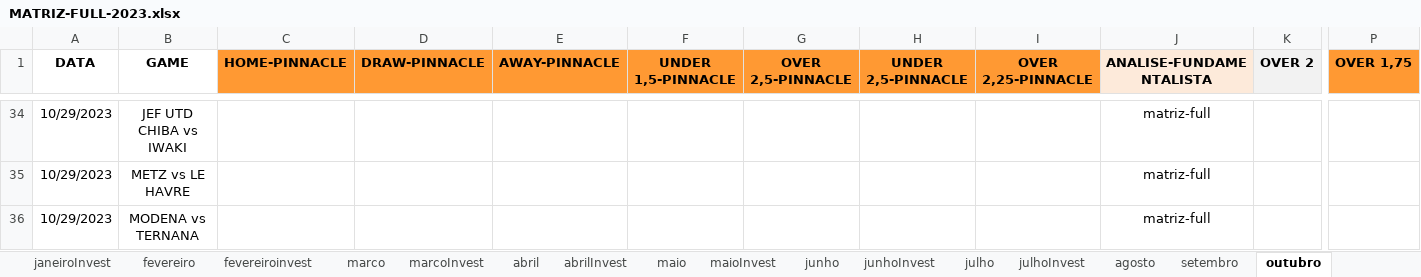
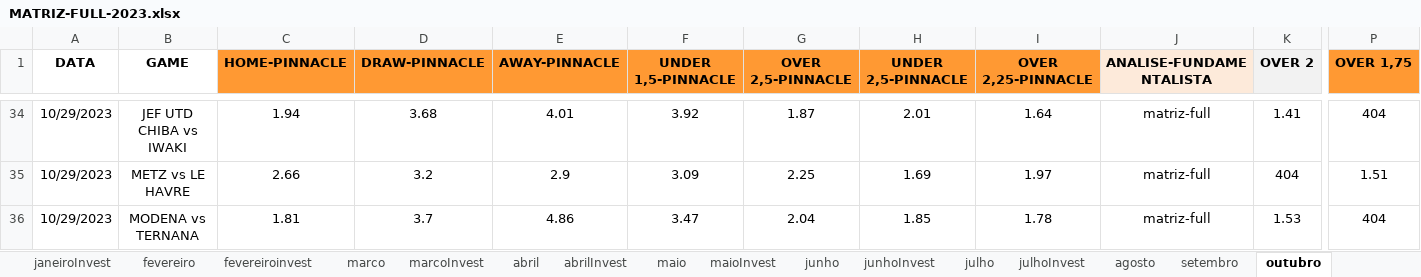
Before and after one commit to JardelLion/automationbet-matriz, an Excel workbook: tecnica_analise/2023/MATRIZ-FULL-2023.xlsx, sheet outubro, drawn as a sheet; only a part is shown, gaps mark what is left out; values as stored, in another font and other column widths than the file's, no borders; conditional formats not drawn; the diff covers the shown part only; the diff names each change by its address in the sheet, - before the commit and + after, or states it on an @@ line.

```diff
--- a/tecnica_analise/2023/MATRIZ-FULL-2023.xlsx (sheet outubro)
+++ b/tecnica_analise/2023/MATRIZ-FULL-2023.xlsx (sheet outubro)
-C34 (HOME-PINNACLE): (empty)
+C34 (HOME-PINNACLE): 1.94
-D34 (DRAW-PINNACLE): (empty)
+D34 (DRAW-PINNACLE): 3.68
-E34 (AWAY-PINNACLE): (empty)
+E34 (AWAY-PINNACLE): 4.01
-F34 (UNDER 1,5-PINNACLE): (empty)
+F34 (UNDER 1,5-PINNACLE): 3.92
-G34 (OVER 2,5-PINNACLE): (empty)
+G34 (OVER 2,5-PINNACLE): 1.87
-H34 (UNDER 2,5-PINNACLE): (empty)
+H34 (UNDER 2,5-PINNACLE): 2.01
-I34 (OVER 2,25-PINNACLE): (empty)
+I34 (OVER 2,25-PINNACLE): 1.64
-K34 (OVER 2): (empty)
+K34 (OVER 2): 1.41
-P34 (OVER 1,75): (empty)
+P34 (OVER 1,75): 404
-C35 (HOME-PINNACLE): (empty)
+C35 (HOME-PINNACLE): 2.66
-D35 (DRAW-PINNACLE): (empty)
+D35 (DRAW-PINNACLE): 3.2
-E35 (AWAY-PINNACLE): (empty)
+E35 (AWAY-PINNACLE): 2.9
-F35 (UNDER 1,5-PINNACLE): (empty)
+F35 (UNDER 1,5-PINNACLE): 3.09
-G35 (OVER 2,5-PINNACLE): (empty)
+G35 (OVER 2,5-PINNACLE): 2.25
-H35 (UNDER 2,5-PINNACLE): (empty)
+H35 (UNDER 2,5-PINNACLE): 1.69
-I35 (OVER 2,25-PINNACLE): (empty)
+I35 (OVER 2,25-PINNACLE): 1.97
-K35 (OVER 2): (empty)
+K35 (OVER 2): 404
-P35 (OVER 1,75): (empty)
+P35 (OVER 1,75): 1.51
-C36 (HOME-PINNACLE): (empty)
+C36 (HOME-PINNACLE): 1.81
-D36 (DRAW-PINNACLE): (empty)
+D36 (DRAW-PINNACLE): 3.7
-E36 (AWAY-PINNACLE): (empty)
+E36 (AWAY-PINNACLE): 4.86
-F36 (UNDER 1,5-PINNACLE): (empty)
+F36 (UNDER 1,5-PINNACLE): 3.47
-G36 (OVER 2,5-PINNACLE): (empty)
+G36 (OVER 2,5-PINNACLE): 2.04
-H36 (UNDER 2,5-PINNACLE): (empty)
+H36 (UNDER 2,5-PINNACLE): 1.85
-I36 (OVER 2,25-PINNACLE): (empty)
+I36 (OVER 2,25-PINNACLE): 1.78
-K36 (OVER 2): (empty)
+K36 (OVER 2): 1.53
-P36 (OVER 1,75): (empty)
+P36 (OVER 1,75): 404
```
Also changed, not shown: 36 edited cells elsewhere in this sheet, 1 other file.
